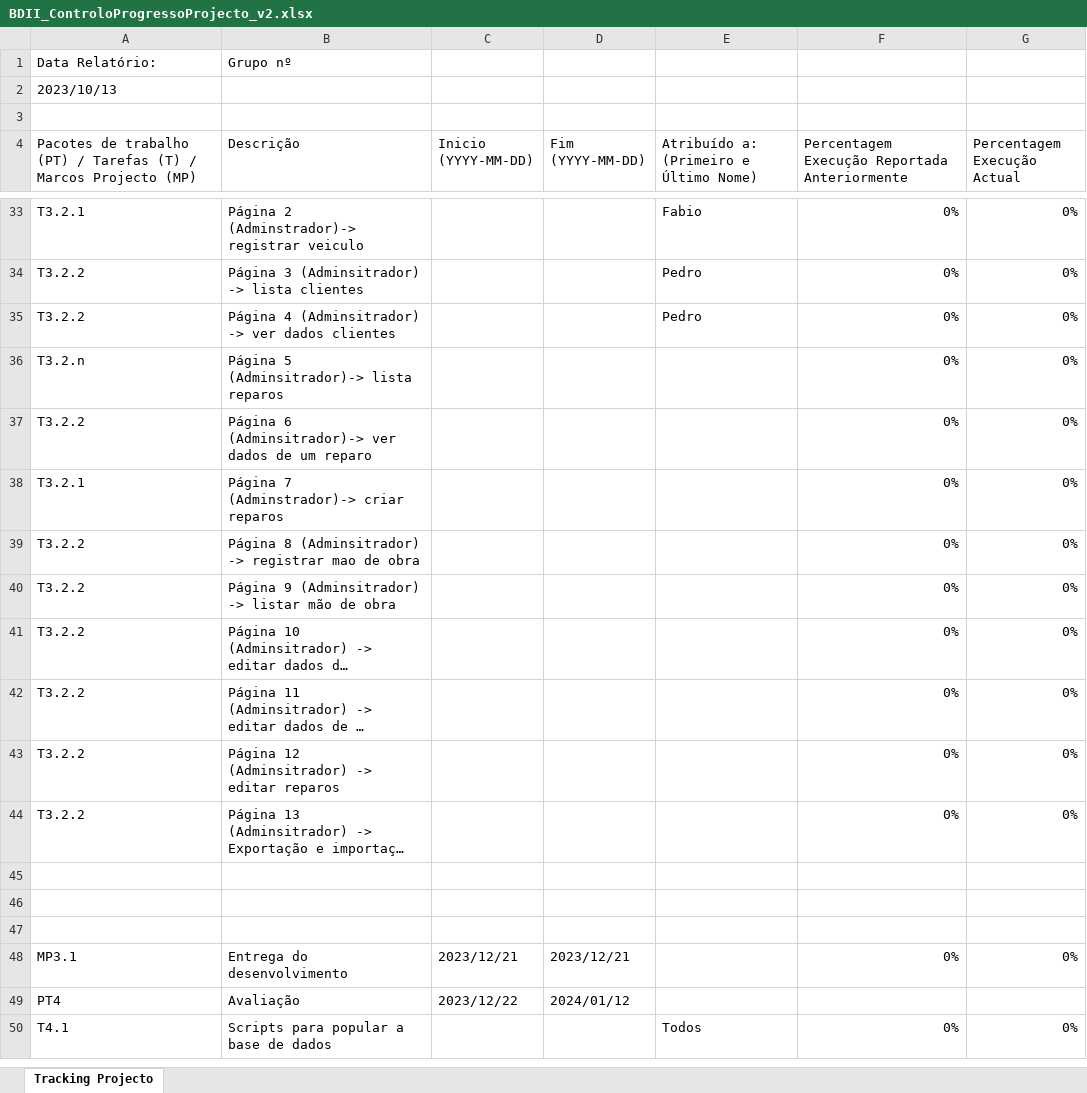
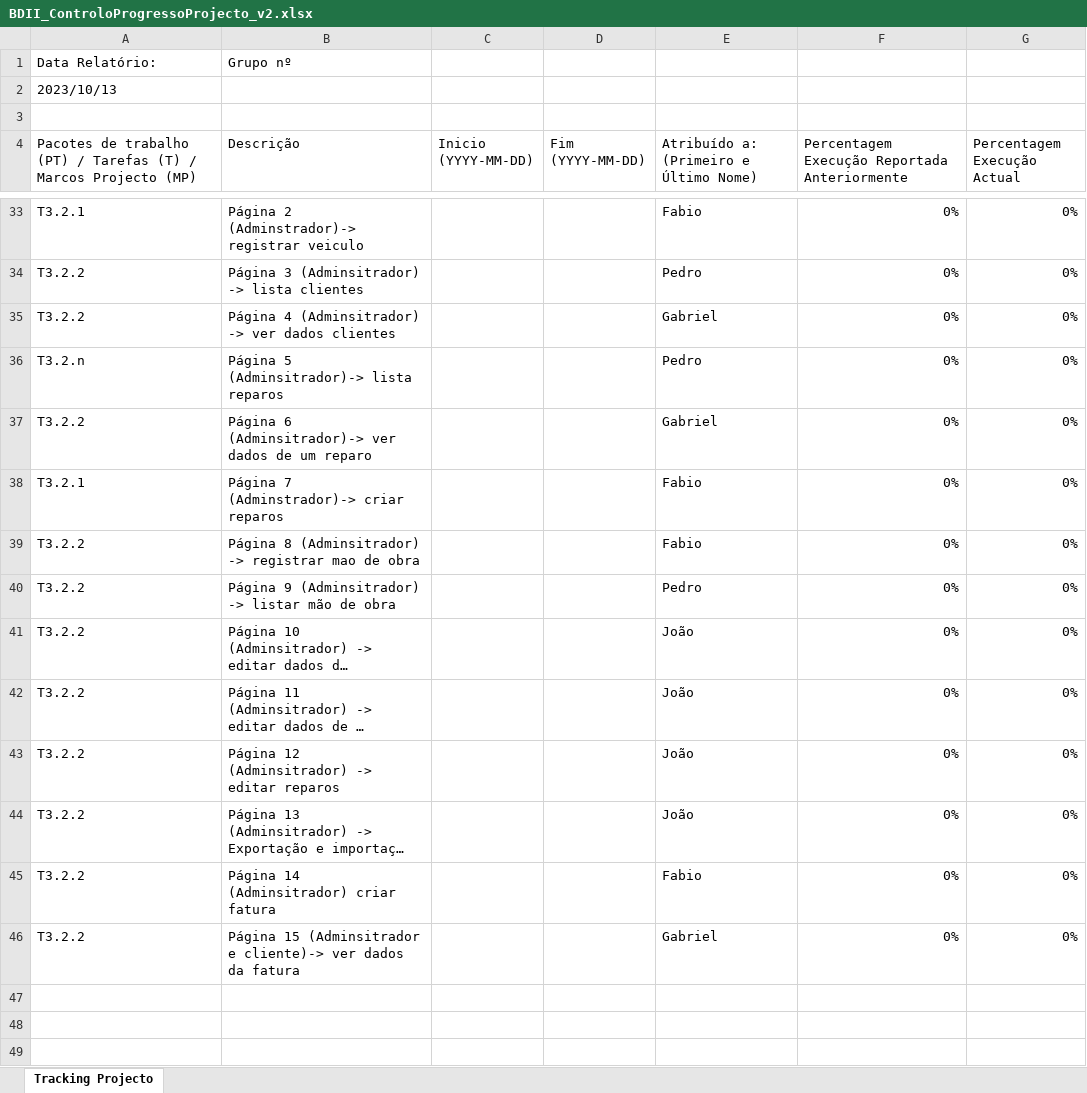
Before and after one commit to GabrielRaperger/restauro_de_veiculos, an Excel workbook: Projeto/BDII_ControloProgressoProjecto_v2.xlsx, sheet Tracking Projecto, drawn as a sheet; only a part is shown, gaps mark what is left out; the shorter side is filled out with more unchanged rows; long unchanged cells end in …; values as stored, in another font and other column widths than the file's, no cell formats; the diff covers the shown part only; the diff names each change by its address in the sheet, - before the commit and + after, or states it on an @@ line.

```diff
--- a/Projeto/BDII_ControloProgressoProjecto_v2.xlsx (sheet Tracking Projecto)
+++ b/Projeto/BDII_ControloProgressoProjecto_v2.xlsx (sheet Tracking Projecto)
-E35: Pedro
+E35: Gabriel
-E36: (empty)
+E36: Pedro
-E37: (empty)
+E37: Gabriel
-E38:E39: (empty)
+E38:E39: Fabio
-E40: (empty)
+E40: Pedro
-E41:E44: (empty)
+E41:E44: João
+row 45: T3.2.2 | Página 14 (Adminsitrador) criar fatura |  |  | Fabio | 0% | 0%
+row 46: T3.2.2 | Página 15 (Adminsitrador e cliente)-> ver dados da fatura |  |  | Gabriel | 0% | 0%
+row 47: (empty)
```
Also changed, not shown: 30 edited cells elsewhere in this sheet, cell formats.
